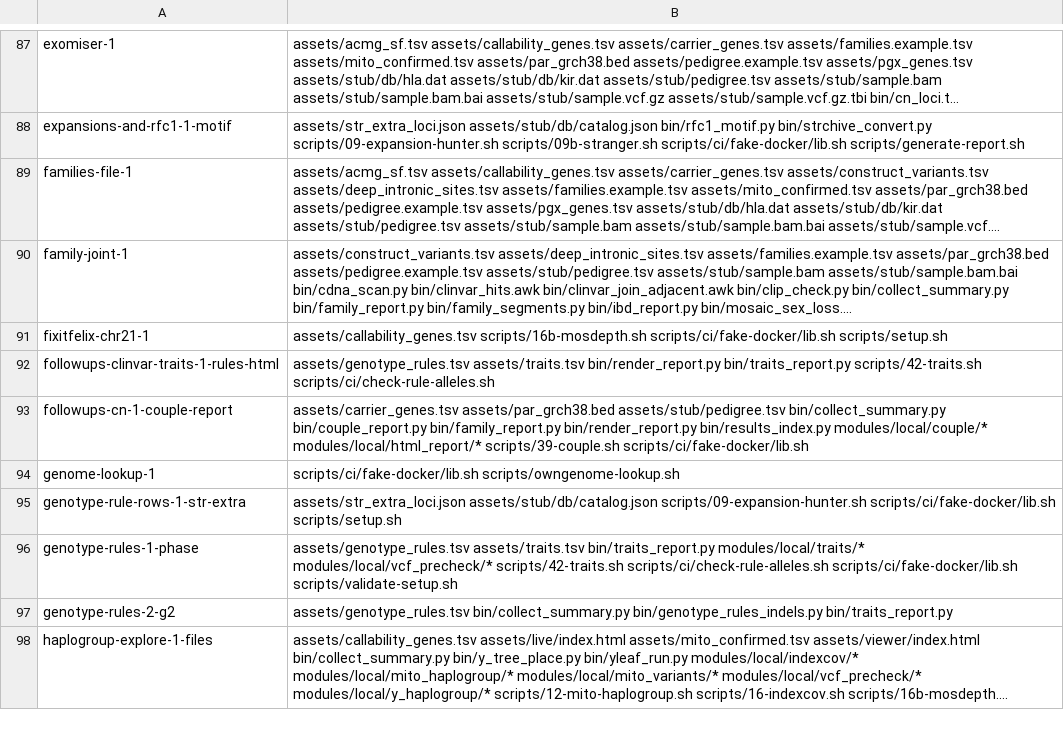
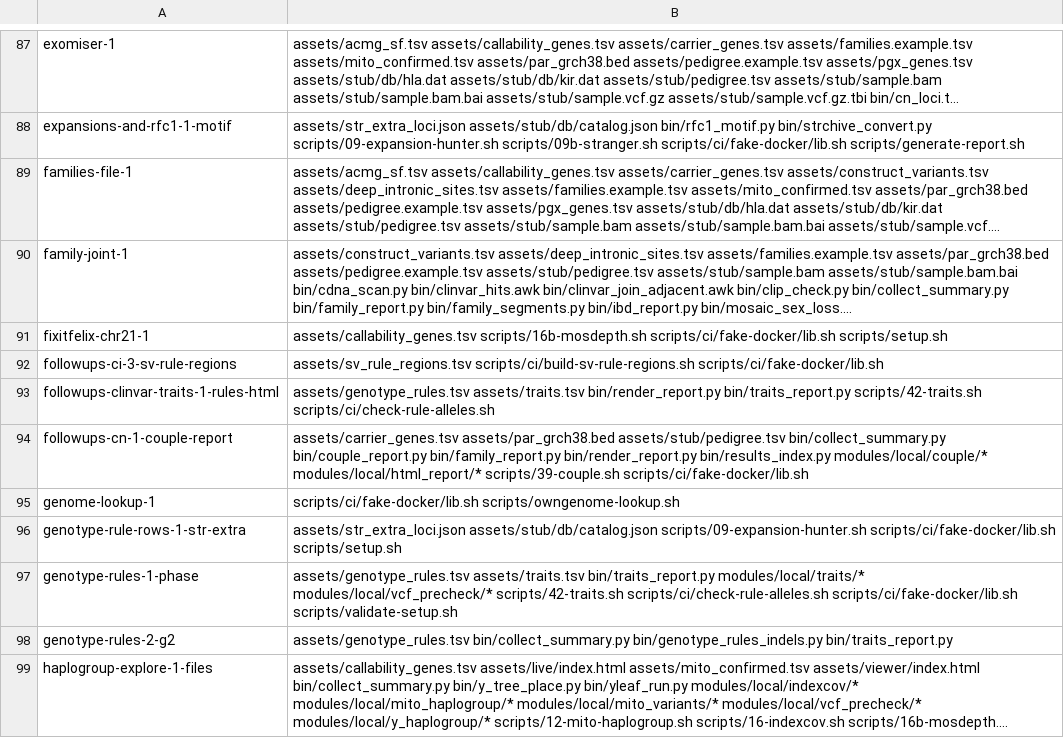
Before and after one commit to GeiserX/OwnGenome, a TSV file: scripts/ci/e2e-case-paths.tsv, drawn as a sheet; only a part is shown, gaps mark what is left out; long unchanged cells end in …; the diff names each change by its address in the sheet, - before the commit and + after, or states it on an @@ line.

Commit message:
test(sv): rebuild assets/sv_rule_regions.tsv with --check in e2e, with a one-cell red control
The new case followups-ci-3-sv-rule-regions runs
scripts/ci/build-sv-rule-regions.sh --check on the committed table and on a
copy with the MHC row's end moved by one; the copy must fail and show the
row. The builder's four downloads join the catalogs data cache entry. The
ci-e2e-2-locityper times row takes the 142 s the case takes with the
jellyfish hash sized to the reference (was 2289 s with a fixed 3G).

Bead: pgp-5bja.22

```diff
--- a/scripts/ci/e2e-case-paths.tsv
+++ b/scripts/ci/e2e-case-paths.tsv
+row 92: followups-ci-3-sv-rule-regions | assets/sv_rule_regions.tsv scripts/ci/build-sv-rule-regions.sh scripts/ci/fake-docker/lib.sh
```
Also changed, not shown: scripts/ci/e2e-case-times.tsv, 4 other files.
